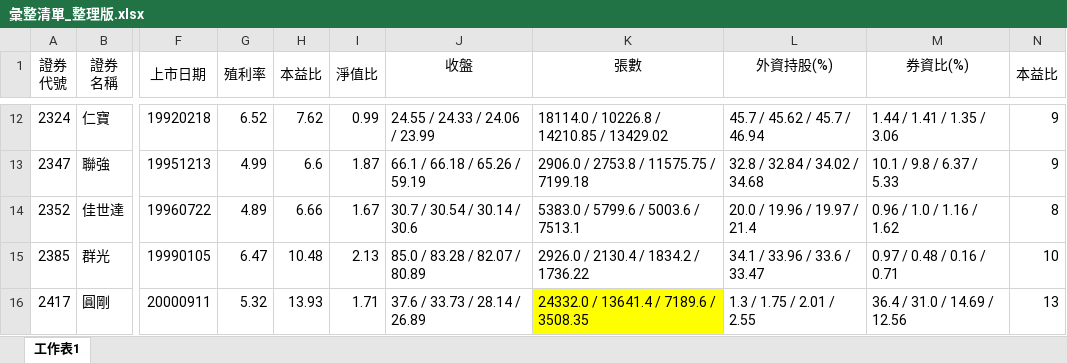
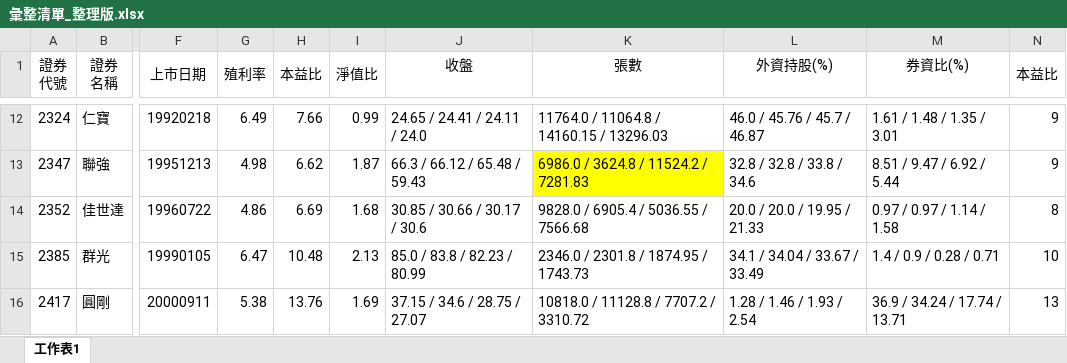
Before and after one commit to hmlu36/Python, an Excel workbook: Data/彙整清單_整理版.xlsx, sheet 工作表1, drawn as a sheet; only a part is shown, gaps mark what is left out; values as stored, in another font and other column widths than the file's, no borders; conditional formats not drawn; the diff covers the shown part only; the diff names each change by its address in the sheet, - before the commit and + after, or states it on an @@ line.

```diff
--- a/Data/彙整清單_整理版.xlsx (sheet 工作表1)
+++ b/Data/彙整清單_整理版.xlsx (sheet 工作表1)
-G12 (殖利率): 6.52
+G12 (殖利率): 6.49
-H12 (本益比): 7.62
+H12 (本益比): 7.66
-J12 (收盤): 24.55 / 24.33 / 24.06 / 23.99
+J12 (收盤): 24.65 / 24.41 / 24.11 / 24.0
-K12 (張數): 18114.0 / 10226.8 / 14210.85 / 13429.02
+K12 (張數): 11764.0 / 11064.8 / 14160.15 / 13296.03
-L12 (外資持股(%)): 45.7 / 45.62 / 45.7 / 46.94
+L12 (外資持股(%)): 46.0 / 45.76 / 45.7 / 46.87
-M12 (券資比(%)): 1.44 / 1.41 / 1.35 / 3.06
+M12 (券資比(%)): 1.61 / 1.48 / 1.35 / 3.01
-G13 (殖利率): 4.99
+G13 (殖利率): 4.98
-H13 (本益比): 6.6
+H13 (本益比): 6.62
-J13 (收盤): 66.1 / 66.18 / 65.26 / 59.19
+J13 (收盤): 66.3 / 66.12 / 65.48 / 59.43
-K13 (張數): 2906.0 / 2753.8 / 11575.75 / 7199.18
+K13 (張數): 6986.0 / 3624.8 / 11524.2 / 7281.83
-K13 fill: none
+K13 fill: #FFFF00
-L13 (外資持股(%)): 32.8 / 32.84 / 34.02 / 34.68
+L13 (外資持股(%)): 32.8 / 32.8 / 33.8 / 34.6
-M13 (券資比(%)): 10.1 / 9.8 / 6.37 / 5.33
+M13 (券資比(%)): 8.51 / 9.47 / 6.92 / 5.44
-G14 (殖利率): 4.89
+G14 (殖利率): 4.86
-H14 (本益比): 6.66
+H14 (本益比): 6.69
-I14 (淨值比): 1.67
+I14 (淨值比): 1.68
-J14 (收盤): 30.7 / 30.54 / 30.14 / 30.6
+J14 (收盤): 30.85 / 30.66 / 30.17 / 30.6
-K14 (張數): 5383.0 / 5799.6 / 5003.6 / 7513.1
+K14 (張數): 9828.0 / 6905.4 / 5036.55 / 7566.68
-L14 (外資持股(%)): 20.0 / 19.96 / 19.97 / 21.4
+L14 (外資持股(%)): 20.0 / 20.0 / 19.95 / 21.33
-M14 (券資比(%)): 0.96 / 1.0 / 1.16 / 1.62
+M14 (券資比(%)): 0.97 / 0.97 / 1.14 / 1.58
-J15 (收盤): 85.0 / 83.28 / 82.07 / 80.89
+J15 (收盤): 85.0 / 83.8 / 82.23 / 80.99
-K15 (張數): 2926.0 / 2130.4 / 1834.2 / 1736.22
+K15 (張數): 2346.0 / 2301.8 / 1874.95 / 1743.73
-L15 (外資持股(%)): 34.1 / 33.96 / 33.6 / 33.47
+L15 (外資持股(%)): 34.1 / 34.04 / 33.67 / 33.49
-M15 (券資比(%)): 0.97 / 0.48 / 0.16 / 0.71
+M15 (券資比(%)): 1.4 / 0.9 / 0.28 / 0.71
-G16 (殖利率): 5.32
+G16 (殖利率): 5.38
-H16 (本益比): 13.93
+H16 (本益比): 13.76
-I16 (淨值比): 1.71
+I16 (淨值比): 1.69
-J16 (收盤): 37.6 / 33.73 / 28.14 / 26.89
+J16 (收盤): 37.15 / 34.6 / 28.75 / 27.07
-K16 (張數): 24332.0 / 13641.4 / 7189.6 / 3508.35
+K16 (張數): 10818.0 / 11128.8 / 7707.2 / 3310.72
-K16 fill: #FFFF00
+K16 fill: none
-L16 (外資持股(%)): 1.3 / 1.75 / 2.01 / 2.55
+L16 (外資持股(%)): 1.28 / 1.46 / 1.93 / 2.54
-M16 (券資比(%)): 36.4 / 31.0 / 14.69 / 12.56
+M16 (券資比(%)): 36.9 / 34.24 / 17.74 / 13.71
```
Also changed, not shown: 144 edited cells and cell formats elsewhere in this sheet, 5 other files.
